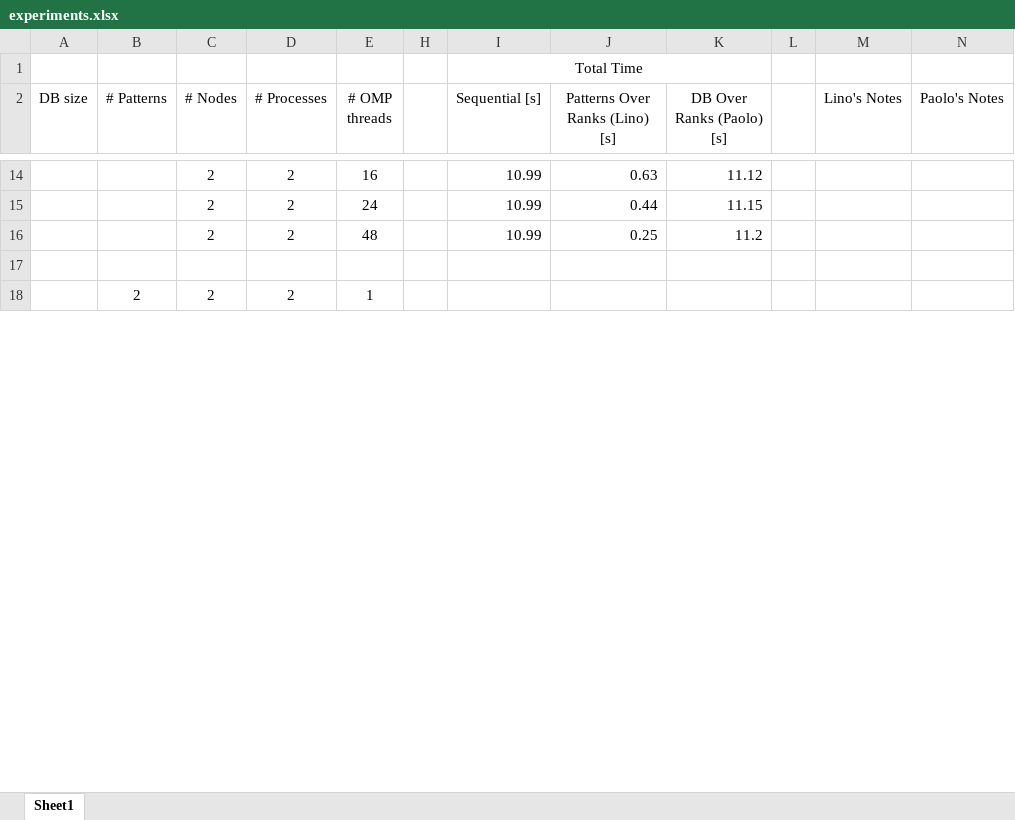
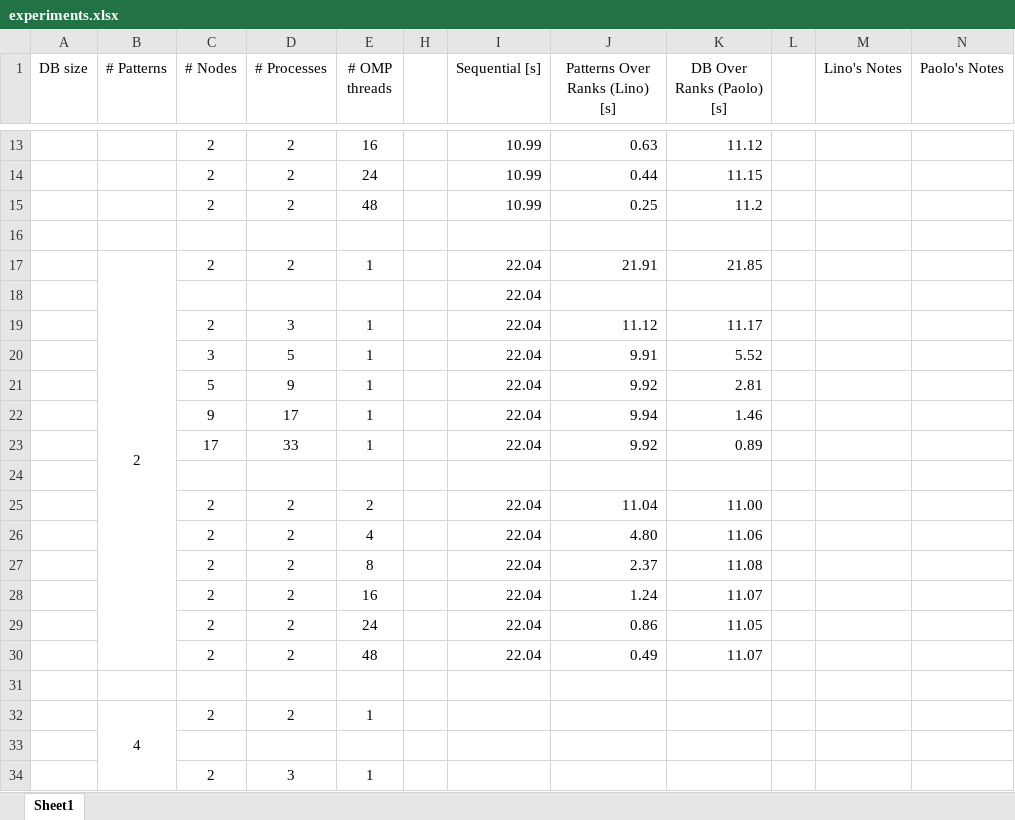
Before and after one commit to linomp/INF560-approximate-pattern-matching, an Excel workbook: experiments.xlsx, sheet Sheet1, drawn as a sheet; only a part is shown, gaps mark what is left out; values as stored, in another font and other column widths than the file's, no borders; removed rows and columns are numbered as before the commit, all else as after; the diff covers the shown part only; the diff names each change by its address in the sheet, - before the commit and + after, or states it on an @@ line.

Commit message:
add tests for 2 patterns

```diff
--- a/experiments.xlsx (sheet Sheet1)
+++ b/experiments.xlsx (sheet Sheet1)
-row 1:  |  |  |  |  |  | Total Time
+row 17:  | 2 | 2 | 2 | 1 |  | 22.04 | 21.91 | 21.85
+row 18:  |  |  |  |  |  | 22.04
+row 19:  |  | 2 | 3 | 1 |  | 22.04 | 11.12 | 11.17
+row 20:  |  | 3 | 5 | 1 |  | 22.04 | 9.91 | 5.52
+row 21:  |  | 5 | 9 | 1 |  | 22.04 | 9.92 | 2.81
+row 22:  |  | 9 | 17 | 1 |  | 22.04 | 9.94 | 1.46
+row 23:  |  | 17 | 33 | 1 |  | 22.04 | 9.92 | 0.89
+row 24: (empty)
+row 25:  |  | 2 | 2 | 2 |  | 22.04 | 11.04 | 11.00
+row 26:  |  | 2 | 2 | 4 |  | 22.04 | 4.80 | 11.06
+row 27:  |  | 2 | 2 | 8 |  | 22.04 | 2.37 | 11.08
+row 28:  |  | 2 | 2 | 16 |  | 22.04 | 1.24 | 11.07
+row 29:  |  | 2 | 2 | 24 |  | 22.04 | 0.86 | 11.05
+row 30:  |  | 2 | 2 | 48 |  | 22.04 | 0.49 | 11.07
+row 31: (empty)
-B32 (# Patterns): 2
+B32 (# Patterns): 4
-B18:B31 merged
+B32:B45 merged
+row 33: (empty)
+row 34:  |  | 2 | 3 | 1
```
Also changed, not shown: 13 added rows elsewhere in this sheet, 13 other files.
